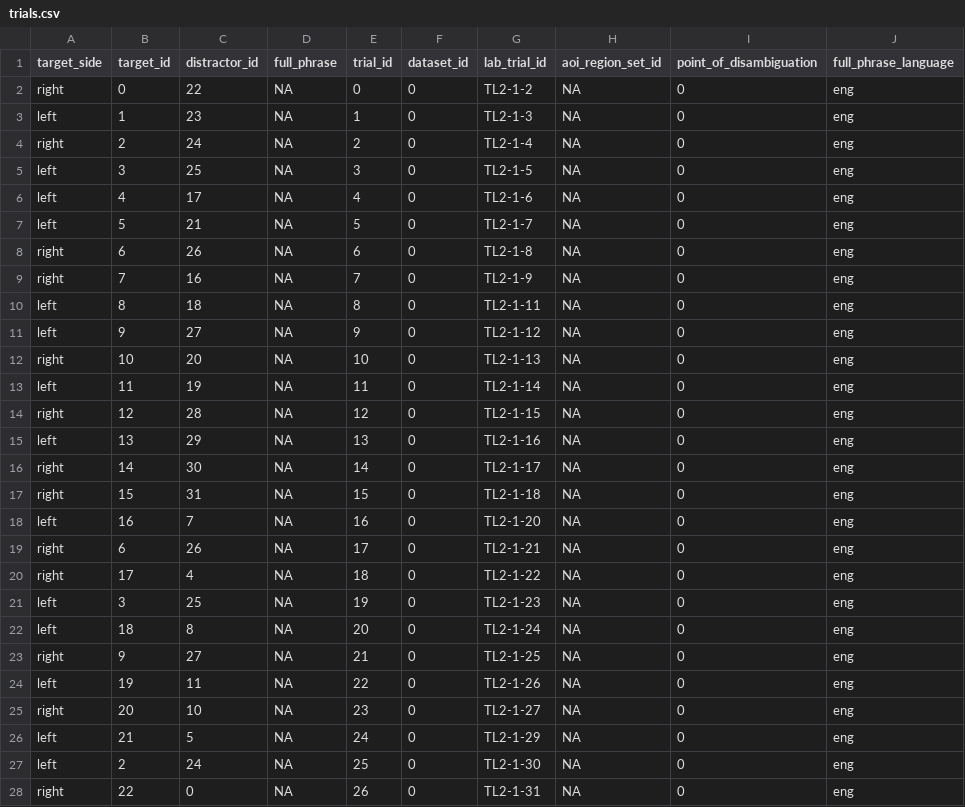
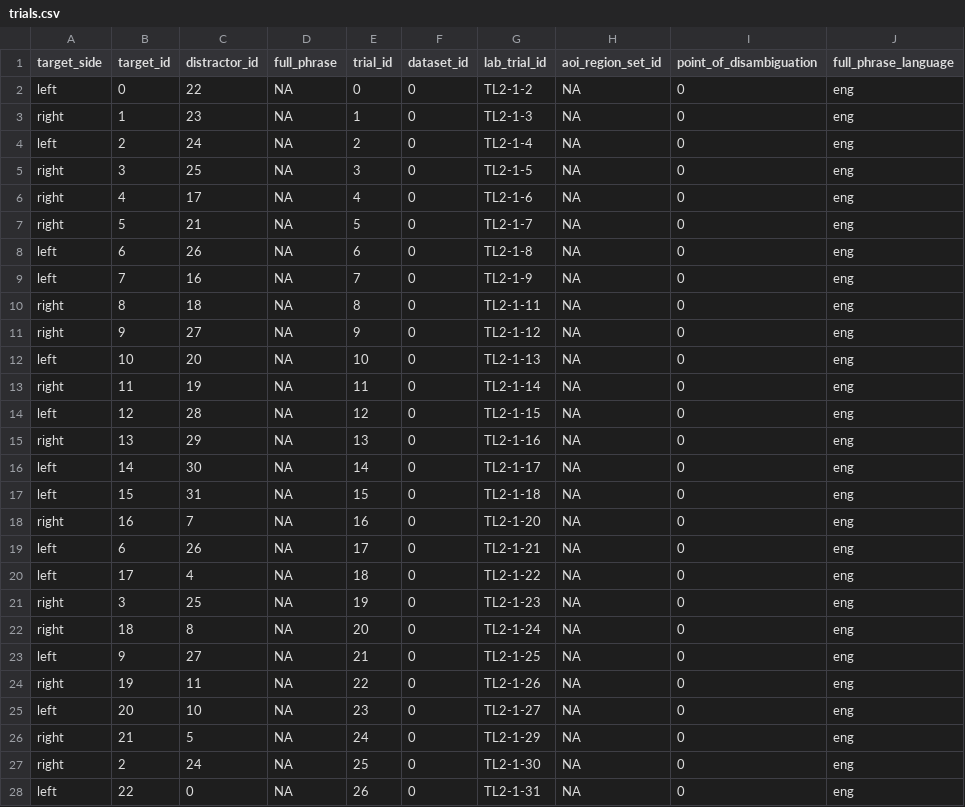
Before and after one commit to peekbank/peekbank-data-import, a CSV file: data/adams_marchman_2018/processed_data/trials.csv, drawn as a sheet; only a part is shown; the diff covers the shown part only.

```diff
--- a/data/adams_marchman_2018/processed_data/trials.csv
+++ b/data/adams_marchman_2018/processed_data/trials.csv
@@ -1,28 +1,28 @@
 target_side,target_id,distractor_id,full_phrase,trial_id,dataset_id,lab_trial_id,aoi_region_set_id,point_of_disambiguation,full_phrase_language
-right,0,22,NA,0,0,TL2-1-2,NA,0,eng
-left,1,23,NA,1,0,TL2-1-3,NA,0,eng
-right,2,24,NA,2,0,TL2-1-4,NA,0,eng
-left,3,25,NA,3,0,TL2-1-5,NA,0,eng
-left,4,17,NA,4,0,TL2-1-6,NA,0,eng
-left,5,21,NA,5,0,TL2-1-7,NA,0,eng
-right,6,26,NA,6,0,TL2-1-8,NA,0,eng
-right,7,16,NA,7,0,TL2-1-9,NA,0,eng
-left,8,18,NA,8,0,TL2-1-11,NA,0,eng
-left,9,27,NA,9,0,TL2-1-12,NA,0,eng
-right,10,20,NA,10,0,TL2-1-13,NA,0,eng
-left,11,19,NA,11,0,TL2-1-14,NA,0,eng
-right,12,28,NA,12,0,TL2-1-15,NA,0,eng
-left,13,29,NA,13,0,TL2-1-16,NA,0,eng
-right,14,30,NA,14,0,TL2-1-17,NA,0,eng
-right,15,31,NA,15,0,TL2-1-18,NA,0,eng
-left,16,7,NA,16,0,TL2-1-20,NA,0,eng
-right,6,26,NA,17,0,TL2-1-21,NA,0,eng
-right,17,4,NA,18,0,TL2-1-22,NA,0,eng
-left,3,25,NA,19,0,TL2-1-23,NA,0,eng
-left,18,8,NA,20,0,TL2-1-24,NA,0,eng
-right,9,27,NA,21,0,TL2-1-25,NA,0,eng
-left,19,11,NA,22,0,TL2-1-26,NA,0,eng
-right,20,10,NA,23,0,TL2-1-27,NA,0,eng
-left,21,5,NA,24,0,TL2-1-29,NA,0,eng
-left,2,24,NA,25,0,TL2-1-30,NA,0,eng
-right,22,0,NA,26,0,TL2-1-31,NA,0,eng
+left,0,22,NA,0,0,TL2-1-2,NA,0,eng
+right,1,23,NA,1,0,TL2-1-3,NA,0,eng
+left,2,24,NA,2,0,TL2-1-4,NA,0,eng
+right,3,25,NA,3,0,TL2-1-5,NA,0,eng
+right,4,17,NA,4,0,TL2-1-6,NA,0,eng
+right,5,21,NA,5,0,TL2-1-7,NA,0,eng
+left,6,26,NA,6,0,TL2-1-8,NA,0,eng
+left,7,16,NA,7,0,TL2-1-9,NA,0,eng
+right,8,18,NA,8,0,TL2-1-11,NA,0,eng
+right,9,27,NA,9,0,TL2-1-12,NA,0,eng
+left,10,20,NA,10,0,TL2-1-13,NA,0,eng
+right,11,19,NA,11,0,TL2-1-14,NA,0,eng
+left,12,28,NA,12,0,TL2-1-15,NA,0,eng
+right,13,29,NA,13,0,TL2-1-16,NA,0,eng
+left,14,30,NA,14,0,TL2-1-17,NA,0,eng
+left,15,31,NA,15,0,TL2-1-18,NA,0,eng
+right,16,7,NA,16,0,TL2-1-20,NA,0,eng
+left,6,26,NA,17,0,TL2-1-21,NA,0,eng
+left,17,4,NA,18,0,TL2-1-22,NA,0,eng
+right,3,25,NA,19,0,TL2-1-23,NA,0,eng
+right,18,8,NA,20,0,TL2-1-24,NA,0,eng
+left,9,27,NA,21,0,TL2-1-25,NA,0,eng
+right,19,11,NA,22,0,TL2-1-26,NA,0,eng
+left,20,10,NA,23,0,TL2-1-27,NA,0,eng
+right,21,5,NA,24,0,TL2-1-29,NA,0,eng
+right,2,24,NA,25,0,TL2-1-30,NA,0,eng
+left,22,0,NA,26,0,TL2-1-31,NA,0,eng
```
Also changed, not shown: 37 edited cells elsewhere in this file, 1 other file.
